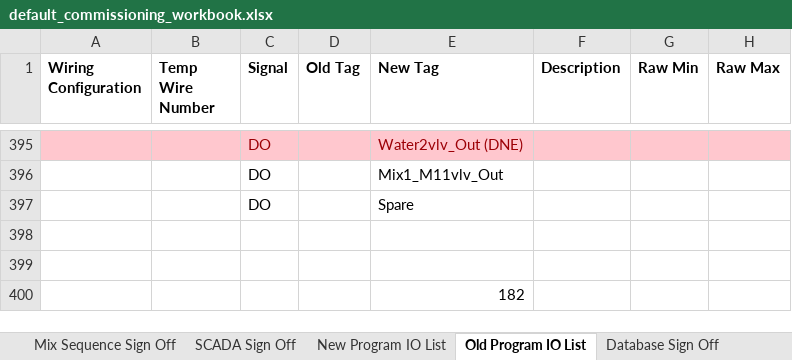
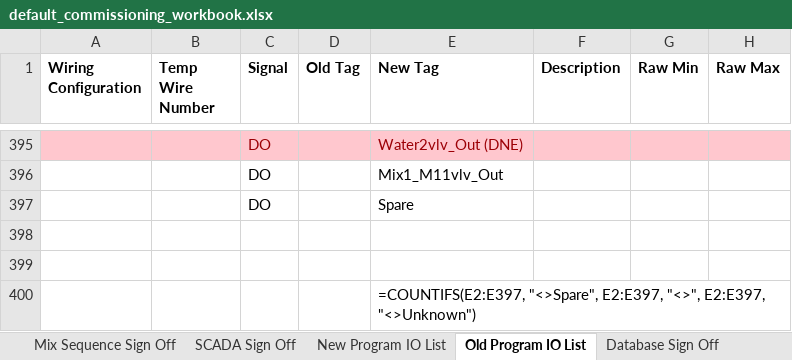
Before and after one commit to rlesovsky/ProcessArc, an Excel workbook: backend/features/commissioning_workbook/templates/default_commissioning_workbook.xlsx, sheet Old Program IO List, drawn as a sheet; only a part is shown, gaps mark what is left out; values as stored, in another font and other column widths than the file's, no borders; formulas without a stored value are shown as written; the diff names each change by its address in the sheet, - before the commit and + after, or states it on an @@ line.

```diff
--- a/backend/features/commissioning_workbook/templates/default_commissioning_workbook.xlsx (sheet Old Program IO List)
+++ b/backend/features/commissioning_workbook/templates/default_commissioning_workbook.xlsx (sheet Old Program IO List)
-E400 (New Tag): 182
+E400 (New Tag): =COUNTIFS(E2:E397, "<>Spare", E2:E397, "<>", E2:E397, "<>Unknown")
```
Also changed, not shown: sheet Tank And Chem Number, sheet New Program IO List, other sheet tabs, charts or pictures.
